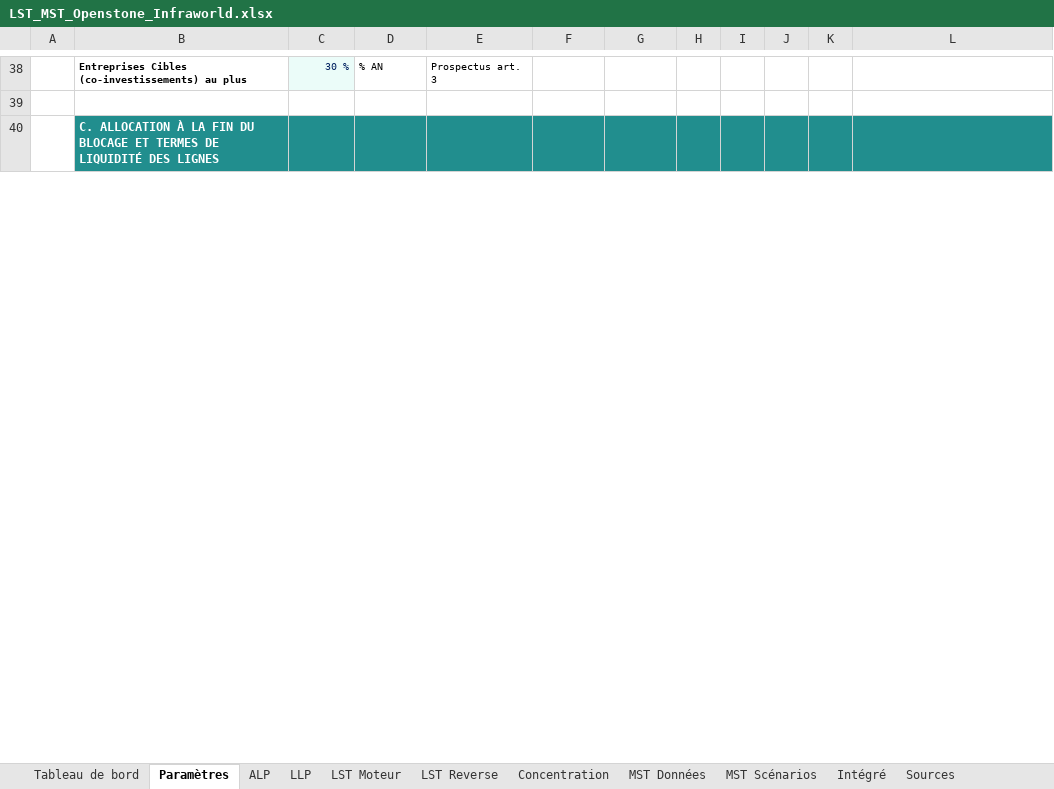
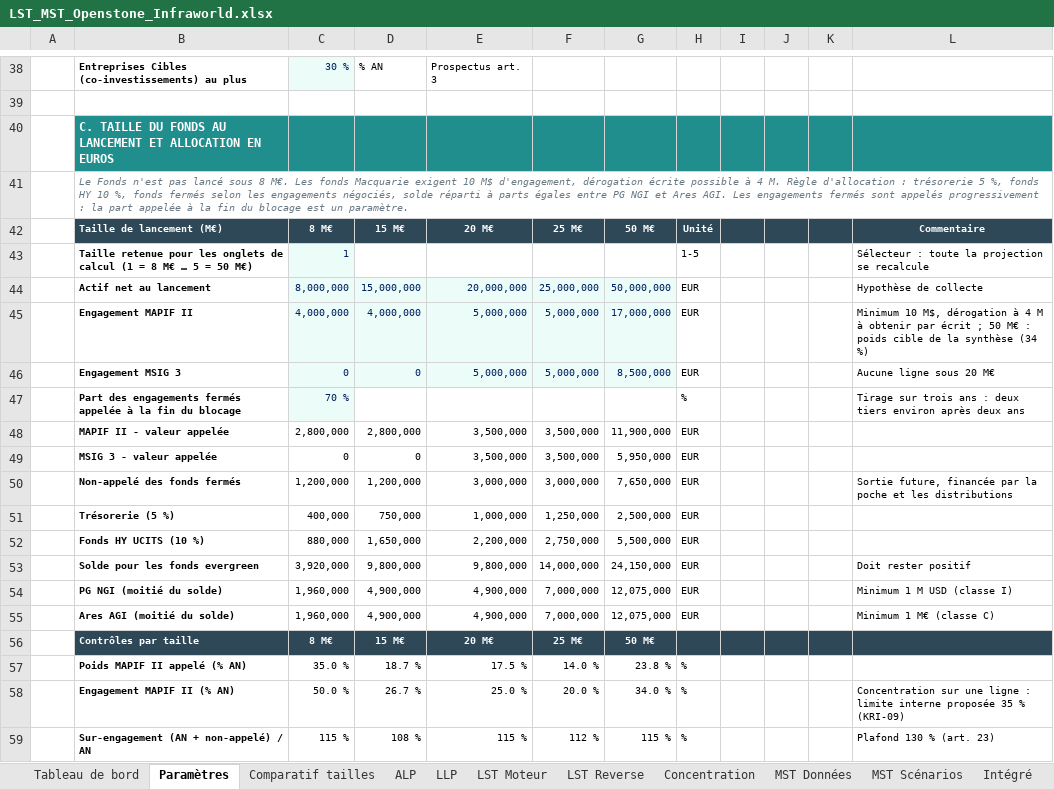
Before and after one commit to maximeboulonn-creator/Max, an Excel workbook: LST_MST_Openstone_Infraworld.xlsx, sheet Paramètres, drawn as a sheet; only a part is shown, gaps mark what is left out; values as stored, in another font and other column widths than the file's, no borders; conditional formats not drawn; the diff covers the shown part only; the diff names each change by its address in the sheet, - before the commit and + after, or states it on an @@ line.

```diff
--- a/LST_MST_Openstone_Infraworld.xlsx (sheet Paramètres)
+++ b/LST_MST_Openstone_Infraworld.xlsx (sheet Paramètres)
+sheet tab: Comparatif tailles
-B40: C. ALLOCATION À LA FIN DU BLOCAGE ET TERMES DE LIQUIDITÉ DES LIGNES
+B40: C. TAILLE DU FONDS AU LANCEMENT ET ALLOCATION EN EUROS
+row 41:  | Le Fonds n'est pas lancé sous 8 M€. Les fonds Macquarie exigent 10 M$ d'engagement, dérogation écrite possible à 4 M. Règle d'allocation : trésorerie 5 %, fonds HY 10 %, fonds fermés selon les engagements négociés, solde réparti à parts égales entre PG NGI et Ares AGI. Les engagements fermés sont appelés progressivement : la part appelée à la fin du blocage est un paramètre.
+row 42:  | Taille de lancement (M€) | 8 M€ | 15 M€ | 20 M€ | 25 M€ | 50 M€ | Unité |  |  |  | Commentaire
+row 43:  | Taille retenue pour les onglets de calcul (1 = 8 M€ … 5 = 50 M€) | 1 |  |  |  |  | 1-5 |  |  |  | Sélecteur : toute la projection se recalcule
+row 44:  | Actif net au lancement | 8,000,000 | 15,000,000 | 20,000,000 | 25,000,000 | 50,000,000 | EUR |  |  |  | Hypothèse de collecte
+row 45:  | Engagement MAPIF II | 4,000,000 | 4,000,000 | 5,000,000 | 5,000,000 | 17,000,000 | EUR |  |  |  | Minimum 10 M$, dérogation à 4 M à obtenir par écrit ; 50 M€ : poids cible de la synthèse (34 %)
+row 46:  | Engagement MSIG 3 | 0 | 0 | 5,000,000 | 5,000,000 | 8,500,000 | EUR |  |  |  | Aucune ligne sous 20 M€
+row 47:  | Part des engagements fermés appelée à la fin du blocage | 70 % |  |  |  |  | % |  |  |  | Tirage sur trois ans : deux tiers environ après deux ans
+row 48:  | MAPIF II - valeur appelée | 2,800,000 | 2,800,000 | 3,500,000 | 3,500,000 | 11,900,000 | EUR
+row 49:  | MSIG 3 - valeur appelée | 0 | 0 | 3,500,000 | 3,500,000 | 5,950,000 | EUR
+row 50:  | Non-appelé des fonds fermés | 1,200,000 | 1,200,000 | 3,000,000 | 3,000,000 | 7,650,000 | EUR |  |  |  | Sortie future, financée par la poche et les distributions
+row 51:  | Trésorerie (5 %) | 400,000 | 750,000 | 1,000,000 | 1,250,000 | 2,500,000 | EUR
+row 52:  | Fonds HY UCITS (10 %) | 880,000 | 1,650,000 | 2,200,000 | 2,750,000 | 5,500,000 | EUR
+row 53:  | Solde pour les fonds evergreen | 3,920,000 | 9,800,000 | 9,800,000 | 14,000,000 | 24,150,000 | EUR |  |  |  | Doit rester positif
+row 54:  | PG NGI (moitié du solde) | 1,960,000 | 4,900,000 | 4,900,000 | 7,000,000 | 12,075,000 | EUR |  |  |  | Minimum 1 M USD (classe I)
+row 55:  | Ares AGI (moitié du solde) | 1,960,000 | 4,900,000 | 4,900,000 | 7,000,000 | 12,075,000 | EUR |  |  |  | Minimum 1 M€ (classe C)
+row 56:  | Contrôles par taille | 8 M€ | 15 M€ | 20 M€ | 25 M€ | 50 M€
+row 57:  | Poids MAPIF II appelé (% AN) | 35.0 % | 18.7 % | 17.5 % | 14.0 % | 23.8 % | %
+row 58:  | Engagement MAPIF II (% AN) | 50.0 % | 26.7 % | 25.0 % | 20.0 % | 34.0 % | % |  |  |  | Concentration sur une ligne : limite interne proposée 35 % (KRI-09)
+row 59:  | Sur-engagement (AN + non-appelé) / AN | 115 % | 108 % | 115 % | 112 % | 115 % | % |  |  |  | Plafond 130 % (art. 23)
```
Also changed, not shown: 13 added rows, 1 removed row, 11 edited cells and cell formats elsewhere in this sheet, sheet LST Moteur, sheet LST Reverse, sheet MST Scénarios, sheet ALP, sheet Intégré, sheet Tableau de bord, 2 more sheets, formulas that keep their value, 2 other files.
